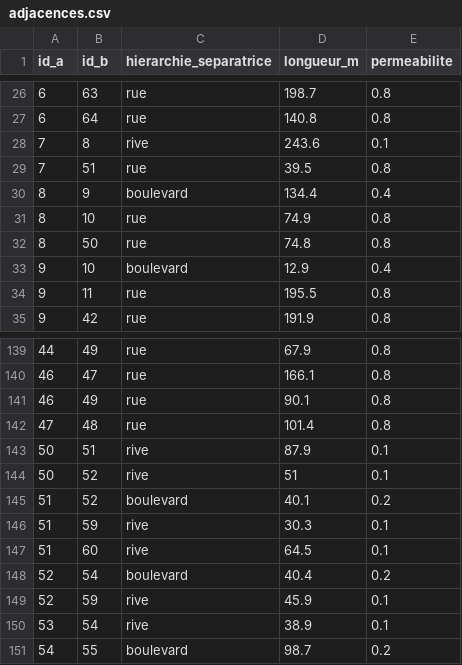
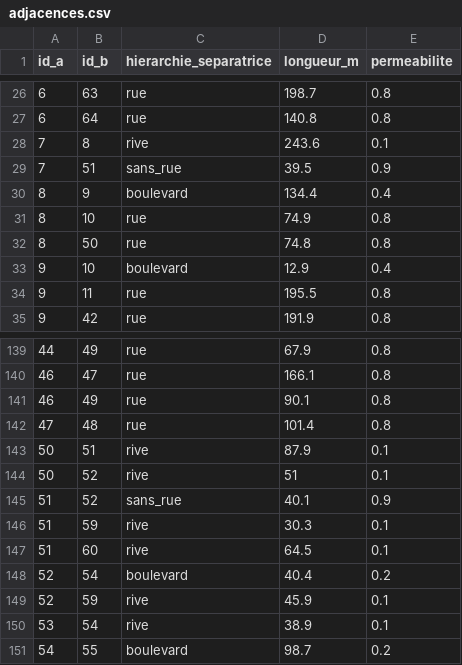
Before and after one commit to jan917-byte/city-builder, a CSV file: Classeur/adjacences.csv, drawn as a sheet; only a part is shown, gaps mark what is left out.

```diff
--- a/Classeur/adjacences.csv
+++ b/Classeur/adjacences.csv
@@ -28,3 +28,3 @@ id_a;id_b;hierarchie_separatrice;longueur_m;permeabilite
 7;8;rive;243.6;0.1
-7;51;rue;39.5;0.8
+7;51;sans_rue;39.5;0.9
 8;9;boulevard;134.4;0.4
@@ -144,3 +144,3 @@ id_a;id_b;hierarchie_separatrice;longueur_m;permeabilite
 50;52;rive;51;0.1
-51;52;boulevard;40.1;0.2
+51;52;sans_rue;40.1;0.9
 51;59;rive;30.3;0.1
```
Also changed, not shown: Classeur/ilots.csv, Classeur/routes.csv, 3 other files.
